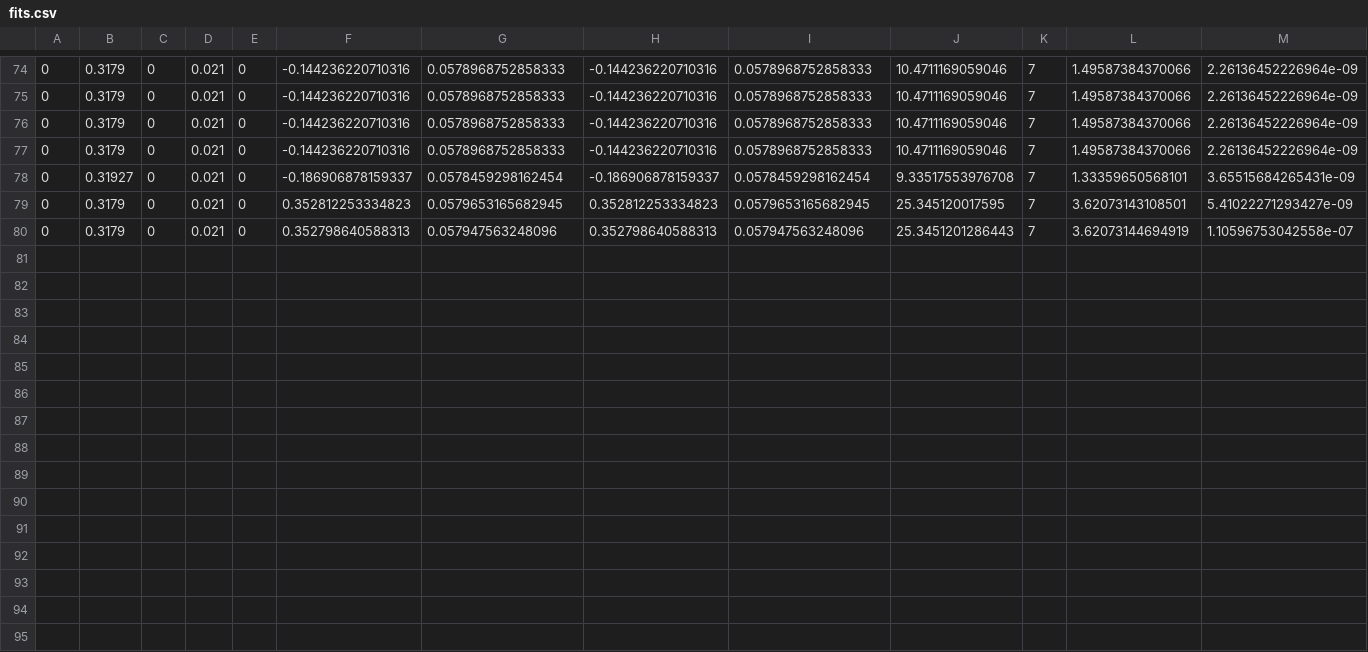
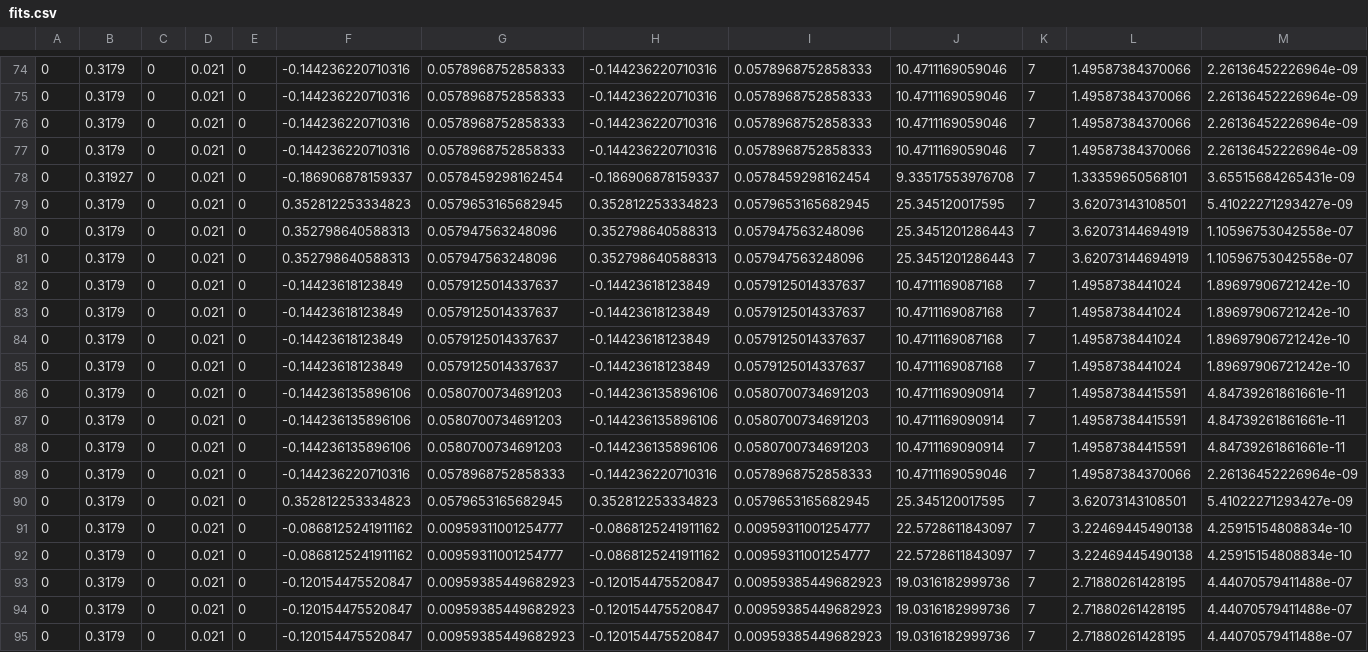
Before and after one commit to phd-dirk/FESR, a CSV file: fits.csv, drawn as a sheet; only a part is shown, gaps mark what is left out; the diff names each change by its address in the sheet, - before the commit and + after, or states it on an @@ line.

```diff
--- a/fits.csv
+++ b/fits.csv
+row 81: 0 | 0.3179 | 0 | 0.021 | 0 | 0.352798640588313 | 0.057947563248096 | 0.352798640588313 | 0.057947563248096 | 25.3451201286443 | 7 | 3.62073144694919 | 1.10596753042558e-07
+row 82: 0 | 0.3179 | 0 | 0.021 | 0 | -0.14423618123849 | 0.0579125014337637 | -0.14423618123849 | 0.0579125014337637 | 10.4711169087168 | 7 | 1.4958738441024 | 1.89697906721242e-10
+row 83: 0 | 0.3179 | 0 | 0.021 | 0 | -0.14423618123849 | 0.0579125014337637 | -0.14423618123849 | 0.0579125014337637 | 10.4711169087168 | 7 | 1.4958738441024 | 1.89697906721242e-10
+row 84: 0 | 0.3179 | 0 | 0.021 | 0 | -0.14423618123849 | 0.0579125014337637 | -0.14423618123849 | 0.0579125014337637 | 10.4711169087168 | 7 | 1.4958738441024 | 1.89697906721242e-10
+row 85: 0 | 0.3179 | 0 | 0.021 | 0 | -0.14423618123849 | 0.0579125014337637 | -0.14423618123849 | 0.0579125014337637 | 10.4711169087168 | 7 | 1.4958738441024 | 1.89697906721242e-10
+row 86: 0 | 0.3179 | 0 | 0.021 | 0 | -0.144236135896106 | 0.0580700734691203 | -0.144236135896106 | 0.0580700734691203 | 10.4711169090914 | 7 | 1.49587384415591 | 4.84739261861661e-11
+row 87: 0 | 0.3179 | 0 | 0.021 | 0 | -0.144236135896106 | 0.0580700734691203 | -0.144236135896106 | 0.0580700734691203 | 10.4711169090914 | 7 | 1.49587384415591 | 4.84739261861661e-11
+row 88: 0 | 0.3179 | 0 | 0.021 | 0 | -0.144236135896106 | 0.0580700734691203 | -0.144236135896106 | 0.0580700734691203 | 10.4711169090914 | 7 | 1.49587384415591 | 4.84739261861661e-11
+row 89: 0 | 0.3179 | 0 | 0.021 | 0 | -0.144236220710316 | 0.0578968752858333 | -0.144236220710316 | 0.0578968752858333 | 10.4711169059046 | 7 | 1.49587384370066 | 2.26136452226964e-09
+row 90: 0 | 0.3179 | 0 | 0.021 | 0 | 0.352812253334823 | 0.0579653165682945 | 0.352812253334823 | 0.0579653165682945 | 25.345120017595 | 7 | 3.62073143108501 | 5.41022271293427e-09
+row 91: 0 | 0.3179 | 0 | 0.021 | 0 | -0.0868125241911162 | 0.00959311001254777 | -0.0868125241911162 | 0.00959311001254777 | 22.5728611843097 | 7 | 3.22469445490138 | 4.25915154808834e-10
+row 92: 0 | 0.3179 | 0 | 0.021 | 0 | -0.0868125241911162 | 0.00959311001254777 | -0.0868125241911162 | 0.00959311001254777 | 22.5728611843097 | 7 | 3.22469445490138 | 4.25915154808834e-10
+row 93: 0 | 0.3179 | 0 | 0.021 | 0 | -0.120154475520847 | 0.00959385449682923 | -0.120154475520847 | 0.00959385449682923 | 19.0316182999736 | 7 | 2.71880261428195 | 4.44070579411488e-07
+row 94: 0 | 0.3179 | 0 | 0.021 | 0 | -0.120154475520847 | 0.00959385449682923 | -0.120154475520847 | 0.00959385449682923 | 19.0316182999736 | 7 | 2.71880261428195 | 4.44070579411488e-07
+row 95: 0 | 0.3179 | 0 | 0.021 | 0 | -0.120154475520847 | 0.00959385449682923 | -0.120154475520847 | 0.00959385449682923 | 19.0316182999736 | 7 | 2.71880261428195 | 4.44070579411488e-07
```
Also changed, not shown: 10 other files.
